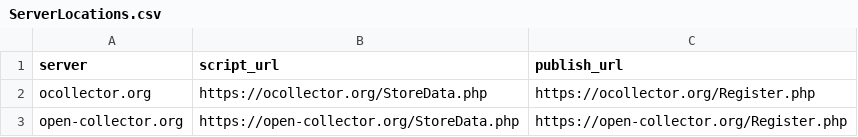
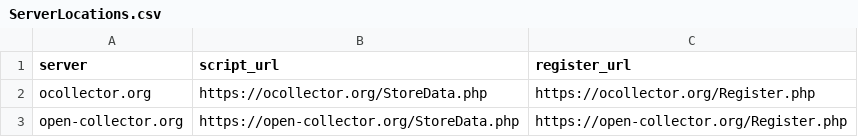
Before and after one commit to some-open-solutions/collector-dev, a CSV file: web/kitten/ServerLocations.csv, drawn as a sheet.

```diff
--- a/web/kitten/ServerLocations.csv
+++ b/web/kitten/ServerLocations.csv
@@ -1,2 +1,2 @@
-server,script_url,publish_url
+server,script_url,register_url
 ocollector.org,https://ocollector.org/StoreData.php,https://ocollector.org/Register.php
```
Also changed, not shown: 5 other files.
